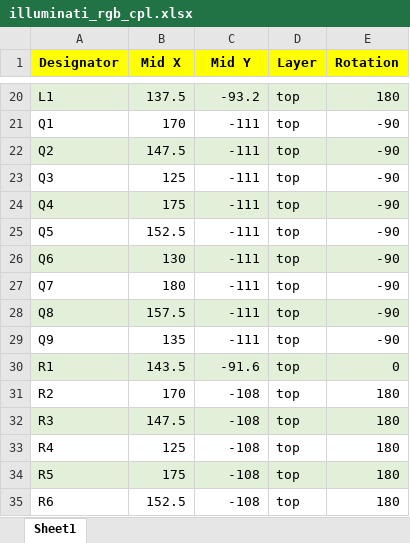
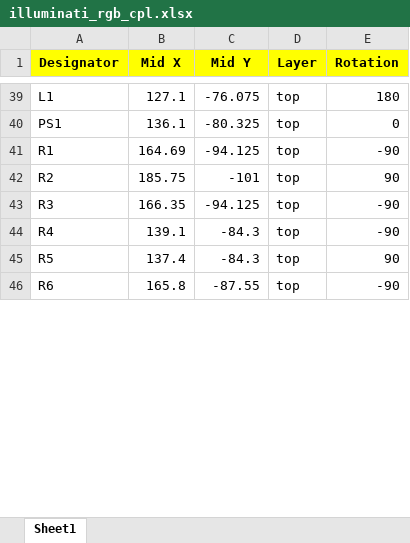
Before and after one commit to taseraul/illuminati-rgb, an Excel workbook: illuminati_rgb_cpl.xlsx, sheet Sheet1, drawn as a sheet; only a part is shown, gaps mark what is left out; values as stored, in another font and other column widths than the file's, no borders; removed rows and columns are numbered as before the commit, all else as after; the diff covers the shown part only; the diff names each change by its address in the sheet, - before the commit and + after, or states it on an @@ line.

```diff
--- a/illuminati_rgb_cpl.xlsx (sheet Sheet1)
+++ b/illuminati_rgb_cpl.xlsx (sheet Sheet1)
-A39:E39 fill: #E2F0D9
+A39:E39 fill: none
-B39 (Mid X): 137.5
+B39 (Mid X): 127.1
-C39 (Mid Y): -93.2
+C39 (Mid Y): -76.075
-row 21: Q1 | 170 | -111 | top | -90
-row 22: Q2 | 147.5 | -111 | top | -90
-row 23: Q3 | 125 | -111 | top | -90
-row 24: Q4 | 175 | -111 | top | -90
-row 25: Q5 | 152.5 | -111 | top | -90
-row 26: Q6 | 130 | -111 | top | -90
-row 27: Q7 | 180 | -111 | top | -90
-row 28: Q8 | 157.5 | -111 | top | -90
-row 29: Q9 | 135 | -111 | top | -90
+row 40: PS1 | 136.1 | -80.325 | top | 0
-A41:E41 fill: #E2F0D9
+A41:E41 fill: none
-B41 (Mid X): 143.5
+B41 (Mid X): 164.69
-C41 (Mid Y): -91.6
+C41 (Mid Y): -94.125
-E41 (Rotation): 0
+E41 (Rotation): -90
-B42 (Mid X): 170
+B42 (Mid X): 185.75
-C42 (Mid Y): -108
+C42 (Mid Y): -101
-E42 (Rotation): 180
+E42 (Rotation): 90
-A43:E43 fill: #E2F0D9
+A43:E43 fill: none
-B43 (Mid X): 147.5
+B43 (Mid X): 166.35
-C43 (Mid Y): -108
+C43 (Mid Y): -94.125
-E43:E44 (Rotation): 180
+E43:E44 (Rotation): -90
-B44 (Mid X): 125
+B44 (Mid X): 139.1
-C44:C45 (Mid Y): -108
+C44:C45 (Mid Y): -84.3
-A45:E45 fill: #E2F0D9
+A45:E45 fill: none
-B45 (Mid X): 175
+B45 (Mid X): 137.4
-E45 (Rotation): 180
+E45 (Rotation): 90
-B46 (Mid X): 152.5
+B46 (Mid X): 165.8
-C46 (Mid Y): -108
+C46 (Mid Y): -87.55
-E46 (Rotation): 180
+E46 (Rotation): -90
```
Also changed, not shown: 30 added rows, 16 removed rows, 39 edited cells and cell formats elsewhere in this sheet, illuminati_rgb_bom.xlsx, 7 other files.
